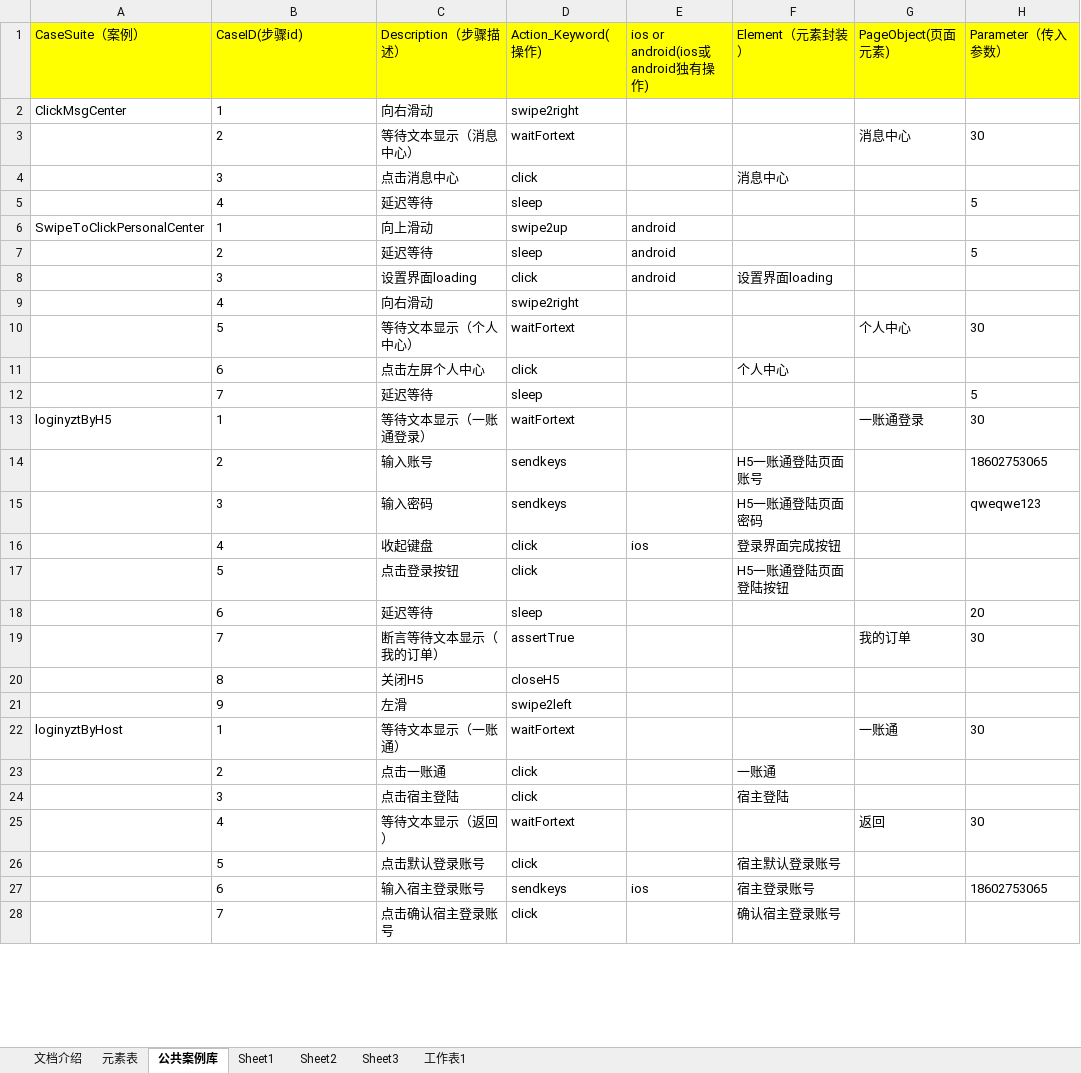
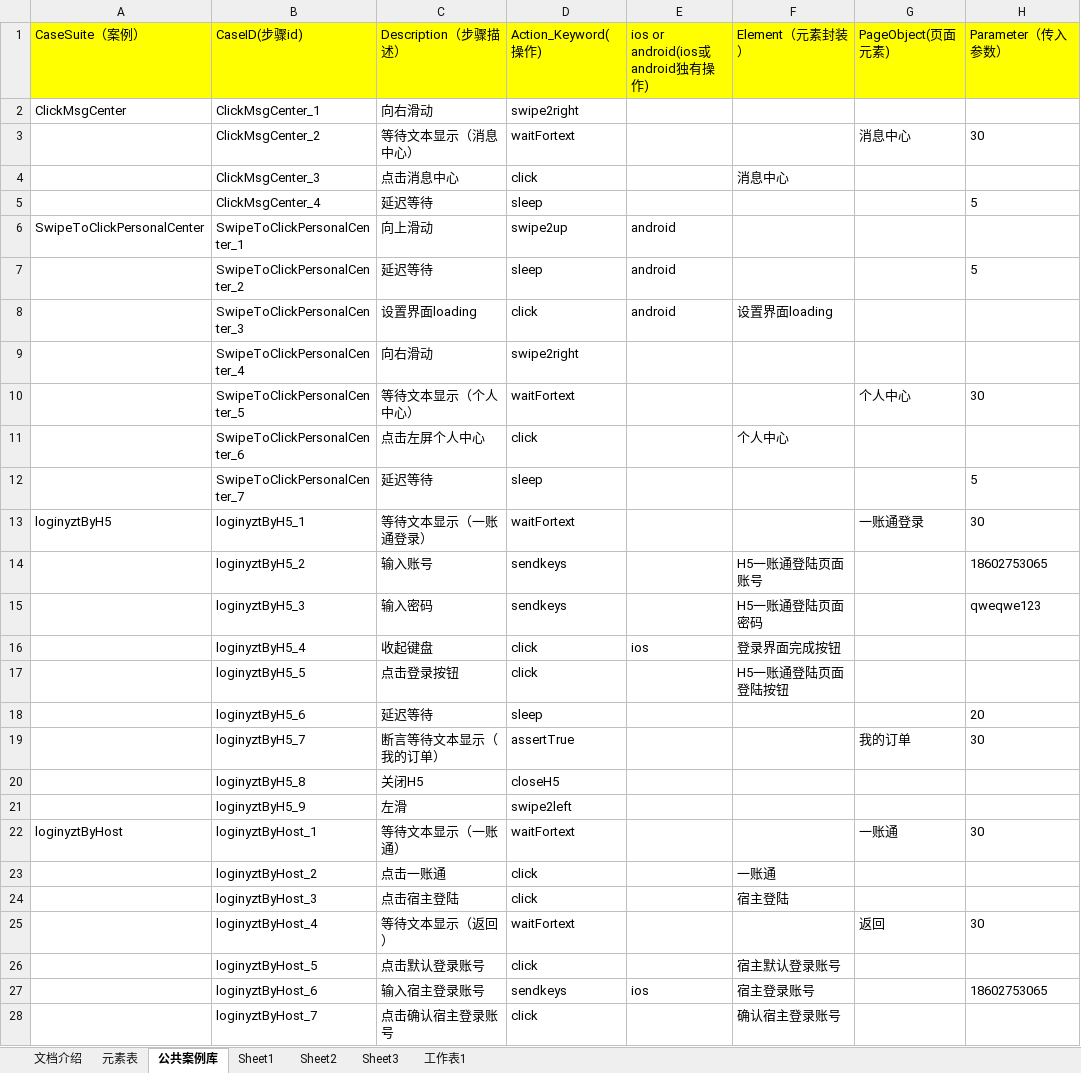
Before and after one commit to zhugehui9527/Anydoor_UI, an Excel workbook: TestCase/Excel/TestCase.xlsx, sheet 公共案例库, drawn as a sheet; only a part is shown; values as stored, in another font and other column widths than the file's, no borders; the diff covers the shown part only; the diff names each change by its address in the sheet, - before the commit and + after, or states it on an @@ line.

```diff
--- a/TestCase/Excel/TestCase.xlsx (sheet 公共案例库)
+++ b/TestCase/Excel/TestCase.xlsx (sheet 公共案例库)
-B2 (CaseID(步骤id)): 1
+B2 (CaseID(步骤id)): ClickMsgCenter_1
-B3 (CaseID(步骤id)): 2
+B3 (CaseID(步骤id)): ClickMsgCenter_2
-B4 (CaseID(步骤id)): 3
+B4 (CaseID(步骤id)): ClickMsgCenter_3
-B5 (CaseID(步骤id)): 4
+B5 (CaseID(步骤id)): ClickMsgCenter_4
-B6 (CaseID(步骤id)): 1
+B6 (CaseID(步骤id)): SwipeToClickPersonalCenter_1
-B7 (CaseID(步骤id)): 2
+B7 (CaseID(步骤id)): SwipeToClickPersonalCenter_2
-B8 (CaseID(步骤id)): 3
+B8 (CaseID(步骤id)): SwipeToClickPersonalCenter_3
-B9 (CaseID(步骤id)): 4
+B9 (CaseID(步骤id)): SwipeToClickPersonalCenter_4
-B10 (CaseID(步骤id)): 5
+B10 (CaseID(步骤id)): SwipeToClickPersonalCenter_5
-B11 (CaseID(步骤id)): 6
+B11 (CaseID(步骤id)): SwipeToClickPersonalCenter_6
-B12 (CaseID(步骤id)): 7
+B12 (CaseID(步骤id)): SwipeToClickPersonalCenter_7
-B13 (CaseID(步骤id)): 1
+B13 (CaseID(步骤id)): loginyztByH5_1
-B14 (CaseID(步骤id)): 2
+B14 (CaseID(步骤id)): loginyztByH5_2
-B15 (CaseID(步骤id)): 3
+B15 (CaseID(步骤id)): loginyztByH5_3
-B16 (CaseID(步骤id)): 4
+B16 (CaseID(步骤id)): loginyztByH5_4
-B17 (CaseID(步骤id)): 5
+B17 (CaseID(步骤id)): loginyztByH5_5
-B18 (CaseID(步骤id)): 6
+B18 (CaseID(步骤id)): loginyztByH5_6
-B19 (CaseID(步骤id)): 7
+B19 (CaseID(步骤id)): loginyztByH5_7
-B20 (CaseID(步骤id)): 8
+B20 (CaseID(步骤id)): loginyztByH5_8
-B21 (CaseID(步骤id)): 9
+B21 (CaseID(步骤id)): loginyztByH5_9
-B22 (CaseID(步骤id)): 1
+B22 (CaseID(步骤id)): loginyztByHost_1
-B23 (CaseID(步骤id)): 2
+B23 (CaseID(步骤id)): loginyztByHost_2
-B24 (CaseID(步骤id)): 3
+B24 (CaseID(步骤id)): loginyztByHost_3
-B25 (CaseID(步骤id)): 4
+B25 (CaseID(步骤id)): loginyztByHost_4
-B26 (CaseID(步骤id)): 5
+B26 (CaseID(步骤id)): loginyztByHost_5
-B27 (CaseID(步骤id)): 6
+B27 (CaseID(步骤id)): loginyztByHost_6
-B28 (CaseID(步骤id)): 7
+B28 (CaseID(步骤id)): loginyztByHost_7
```
Also changed, not shown: 26 edited cells elsewhere in this sheet, 14 other files.
